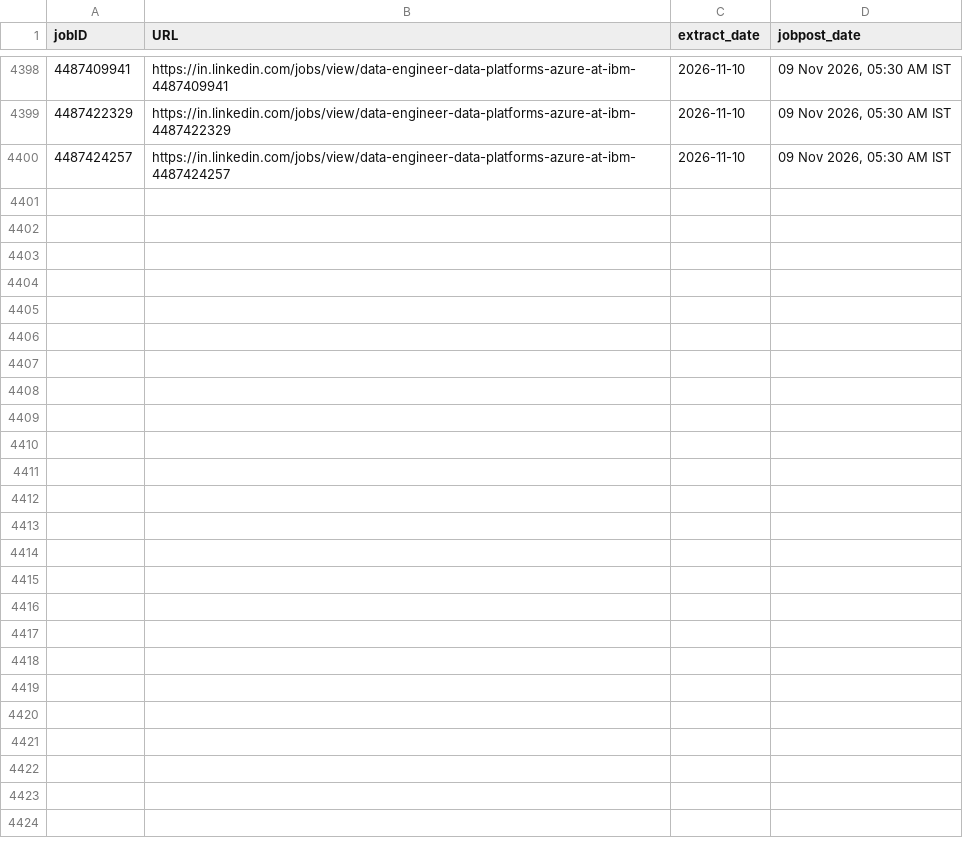
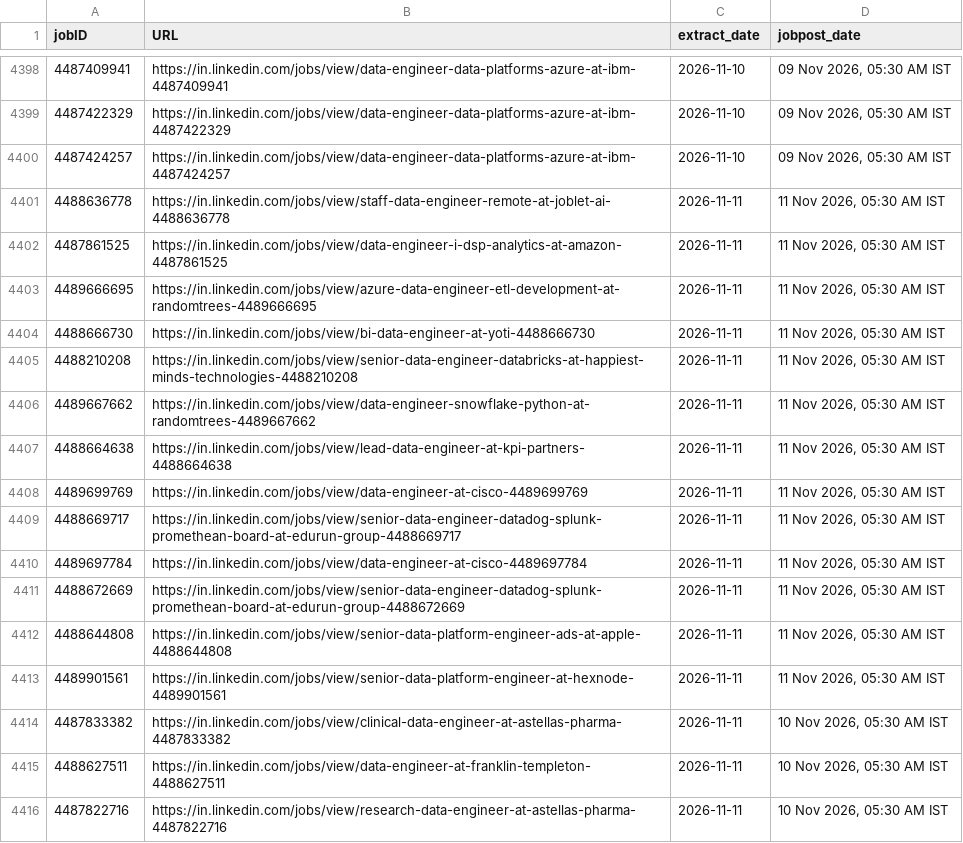
Before and after one commit to Nilkamal-m/ecomdata, a CSV file: temp.csv, drawn as a sheet; only a part is shown, gaps mark what is left out.

```diff
--- a/temp.csv
+++ b/temp.csv
@@ -4400 +4400,17 @@ jobID,URL,extract_date,jobpost_date
 4487424257,https://in.linkedin.com/jobs/view/data-engineer-data-platforms-azure-at-ibm-4487424257,2026-11-10,"09 Nov 2026, 05:30 AM IST"
+4488636778,https://in.linkedin.com/jobs/view/staff-data-engineer-remote-at-joblet-ai-4488636778,2026-11-11,"11 Nov 2026, 05:30 AM IST"
+4487861525,https://in.linkedin.com/jobs/view/data-engineer-i-dsp-analytics-at-amazon-4487861525,2026-11-11,"11 Nov 2026, 05:30 AM IST"
+4489666695,https://in.linkedin.com/jobs/view/azure-data-engineer-etl-development-at-randomtrees-4489666695,2026-11-11,"11 Nov 2026, 05:30 AM IST"
+4488666730,https://in.linkedin.com/jobs/view/bi-data-engineer-at-yoti-4488666730,2026-11-11,"11 Nov 2026, 05:30 AM IST"
+4488210208,https://in.linkedin.com/jobs/view/senior-data-engineer-databricks-at-happiest-minds-technologies-4488210208,2026-11-11,"11 Nov 2026, 05:30 AM IST"
+4489667662,https://in.linkedin.com/jobs/view/data-engineer-snowflake-python-at-randomtrees-4489667662,2026-11-11,"11 Nov 2026, 05:30 AM IST"
+4488664638,https://in.linkedin.com/jobs/view/lead-data-engineer-at-kpi-partners-4488664638,2026-11-11,"11 Nov 2026, 05:30 AM IST"
+4489699769,https://in.linkedin.com/jobs/view/data-engineer-at-cisco-4489699769,2026-11-11,"11 Nov 2026, 05:30 AM IST"
+4488669717,https://in.linkedin.com/jobs/view/senior-data-engineer-datadog-splunk-promethean-board-at-edurun-group-4488669717,2026-11-11,"11 Nov 2026, 05:30 AM IST"
+4489697784,https://in.linkedin.com/jobs/view/data-engineer-at-cisco-4489697784,2026-11-11,"11 Nov 2026, 05:30 AM IST"
+4488672669,https://in.linkedin.com/jobs/view/senior-data-engineer-datadog-splunk-promethean-board-at-edurun-group-4488672669,2026-11-11,"11 Nov 2026, 05:30 AM IST"
+4488644808,https://in.linkedin.com/jobs/view/senior-data-platform-engineer-ads-at-apple-4488644808,2026-11-11,"11 Nov 2026, 05:30 AM IST"
+4489901561,https://in.linkedin.com/jobs/view/senior-data-platform-engineer-at-hexnode-4489901561,2026-11-11,"11 Nov 2026, 05:30 AM IST"
+4487833382,https://in.linkedin.com/jobs/view/clinical-data-engineer-at-astellas-pharma-4487833382,2026-11-11,"10 Nov 2026, 05:30 AM IST"
+4488627511,https://in.linkedin.com/jobs/view/data-engineer-at-franklin-templeton-4488627511,2026-11-11,"10 Nov 2026, 05:30 AM IST"
+4487822716,https://in.linkedin.com/jobs/view/research-data-engineer-at-astellas-pharma-4487822716,2026-11-11,"10 Nov 2026, 05:30 AM IST"
```
